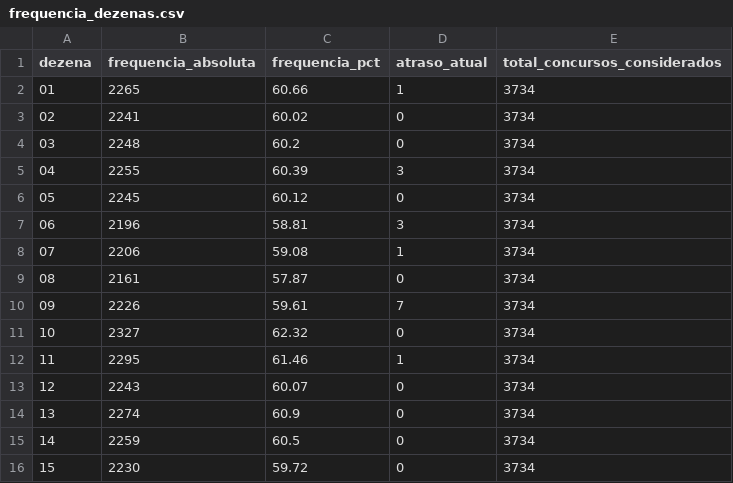
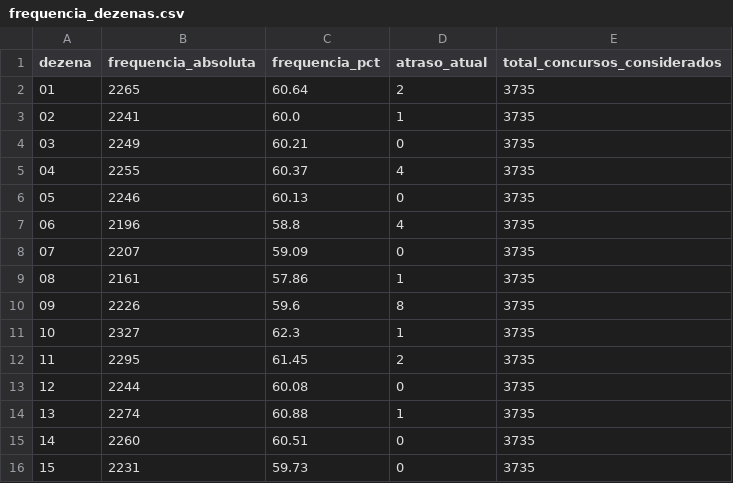
Before and after one commit to donyMomesso/lotofacil, a CSV file: dados/frequencia_dezenas.csv, drawn as a sheet; only a part is shown; the diff covers the shown part only.

```diff
--- a/dados/frequencia_dezenas.csv
+++ b/dados/frequencia_dezenas.csv
@@ -1,16 +1,16 @@
 dezena,frequencia_absoluta,frequencia_pct,atraso_atual,total_concursos_considerados
-01,2265,60.66,1,3734
-02,2241,60.02,0,3734
-03,2248,60.2,0,3734
-04,2255,60.39,3,3734
-05,2245,60.12,0,3734
-06,2196,58.81,3,3734
-07,2206,59.08,1,3734
-08,2161,57.87,0,3734
-09,2226,59.61,7,3734
-10,2327,62.32,0,3734
-11,2295,61.46,1,3734
-12,2243,60.07,0,3734
-13,2274,60.9,0,3734
-14,2259,60.5,0,3734
-15,2230,59.72,0,3734
+01,2265,60.64,2,3735
+02,2241,60.0,1,3735
+03,2249,60.21,0,3735
+04,2255,60.37,4,3735
+05,2246,60.13,0,3735
+06,2196,58.8,4,3735
+07,2207,59.09,0,3735
+08,2161,57.86,1,3735
+09,2226,59.6,8,3735
+10,2327,62.3,1,3735
+11,2295,61.45,2,3735
+12,2244,60.08,0,3735
+13,2274,60.88,1,3735
+14,2260,60.51,0,3735
+15,2231,59.73,0,3735
```
Also changed, not shown: 34 edited cells elsewhere in this file, dados/conferencia.csv, dados/estatisticas_metodos.csv, 9 other files.
